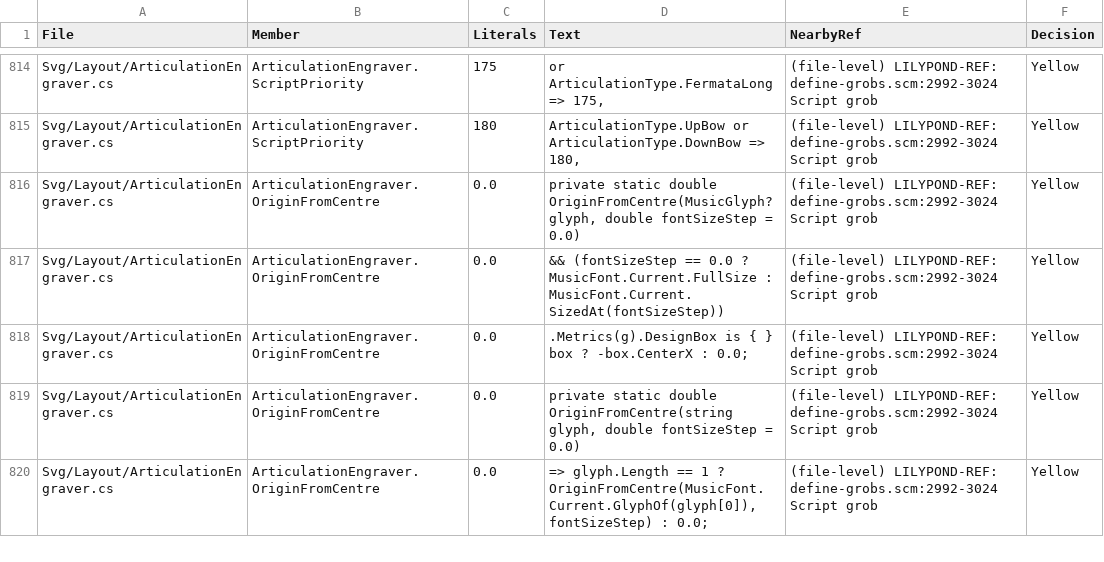
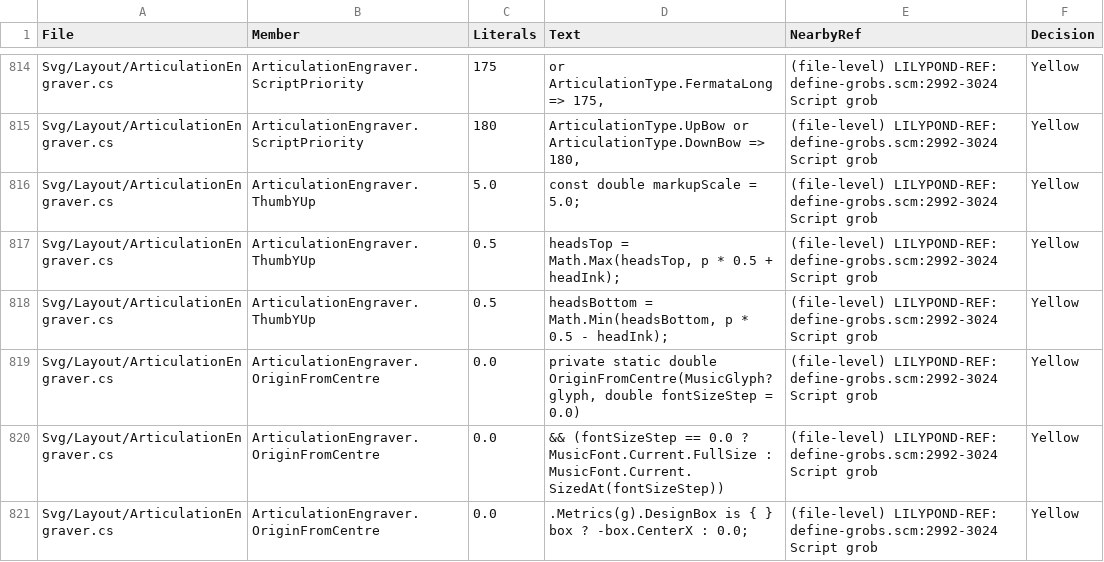
Before and after one commit to yotsuda/LilySharp, a CSV file: audit/magic_constants.csv, drawn as a sheet; only a part is shown, gaps mark what is left out; the shorter side is filled out with more unchanged rows.

Commit message:
U8: the thumb position is placed as LilyPond's \thumb, a fingering; drawn on a grace too
LilyPond's \thumb is \finger \markup \scale (magstep 5) \musicglyph "scripts.thumb"
(ly/script-init.ly), a FINGERING: a lone one goes UP whatever the stem (fingeringOrientations
'(up down)) and its ink clears the staff's ink, the heads' ink and a beamed stem by the
Fingering's padding 0.5. The magstep 5 undoes the Fingering's font-size -5, so the sign is full
size on a note and the grace Script's -3 on a grace (Fingering -8). Lily# placed it as a Script,
on the side opposite the stem: `d16@thumb` stood at -3.745 below, LilyPond's at 3.35 above.

ArticulationEngraver.ThumbYUp places it by FingeringEngraver's rule (StaffInk made internal),
reading the sign's box out of the design the Fingering's own font-size picks, scaled by the
markup's magstep. The box was not in the metrics table: Extract-EmmentalerMetrics.py gains
scripts.thumb (GlyphMetricsGenerated.cs regenerated, additions only), MusicFont maps it, and
GetGlyphBBox reads it instead of the half-space fallback. GraceBodySupport.IsCarriedThumb lets a
grace carry it (the collector and LYS4020).

Ledger 9 points thumb.* (probe thumb.ly), each within 3e-6: LilyPond's box is the -5 design's
times 1.000004, a factor not found (OPEN, named in each why). Poisons 5, all red (the side by the
stem 6, the Script placement 9, the 20 design 9, the grace not collected 4, the beam ignored 1).
Sweep 1,248 svg, 0 moved (no swept book writes @thumb). The census gains the markup's magstep and
two staff-position halvings.

```diff
--- a/audit/magic_constants.csv
+++ b/audit/magic_constants.csv
@@ -815,2 +815,5 @@
 "Svg/Layout/ArticulationEngraver.cs","ArticulationEngraver.ScriptPriority","180","ArticulationType.UpBow or ArticulationType.DownBow => 180,","(file-level) LILYPOND-REF: define-grobs.scm:2992-3024 Script grob","Yellow"
+"Svg/Layout/ArticulationEngraver.cs","ArticulationEngraver.ThumbYUp","5.0","const double markupScale = 5.0;","(file-level) LILYPOND-REF: define-grobs.scm:2992-3024 Script grob","Yellow"
+"Svg/Layout/ArticulationEngraver.cs","ArticulationEngraver.ThumbYUp","0.5","headsTop = Math.Max(headsTop, p * 0.5 + headInk);","(file-level) LILYPOND-REF: define-grobs.scm:2992-3024 Script grob","Yellow"
+"Svg/Layout/ArticulationEngraver.cs","ArticulationEngraver.ThumbYUp","0.5","headsBottom = Math.Min(headsBottom, p * 0.5 - headInk);","(file-level) LILYPOND-REF: define-grobs.scm:2992-3024 Script grob","Yellow"
 "Svg/Layout/ArticulationEngraver.cs","ArticulationEngraver.OriginFromCentre","0.0","private static double OriginFromCentre(MusicGlyph? glyph, double fontSizeStep = 0.0)","(file-level) LILYPOND-REF: define-grobs.scm:2992-3024 Script grob","Yellow"
```
Also changed, not shown: 12 other files.
